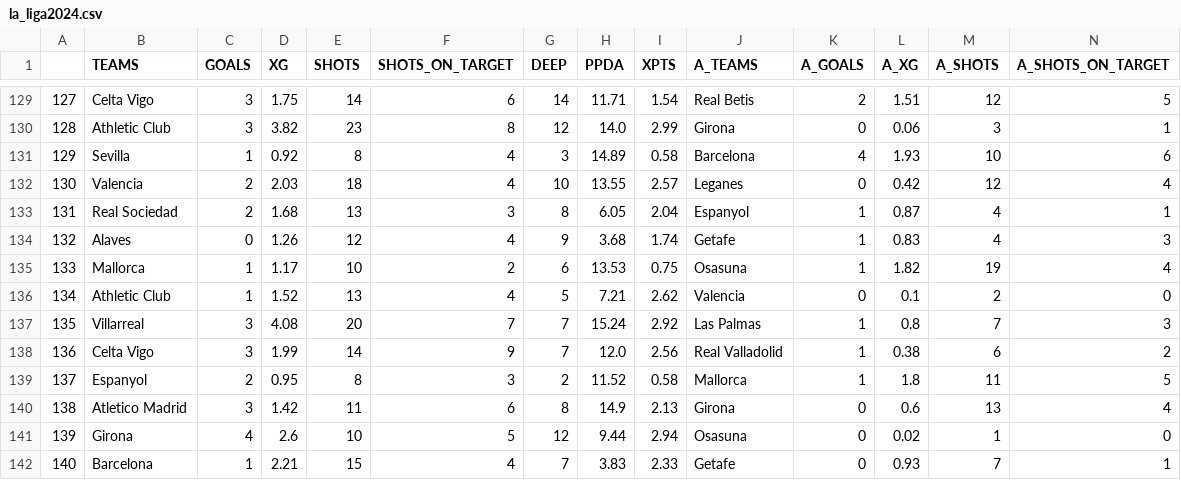
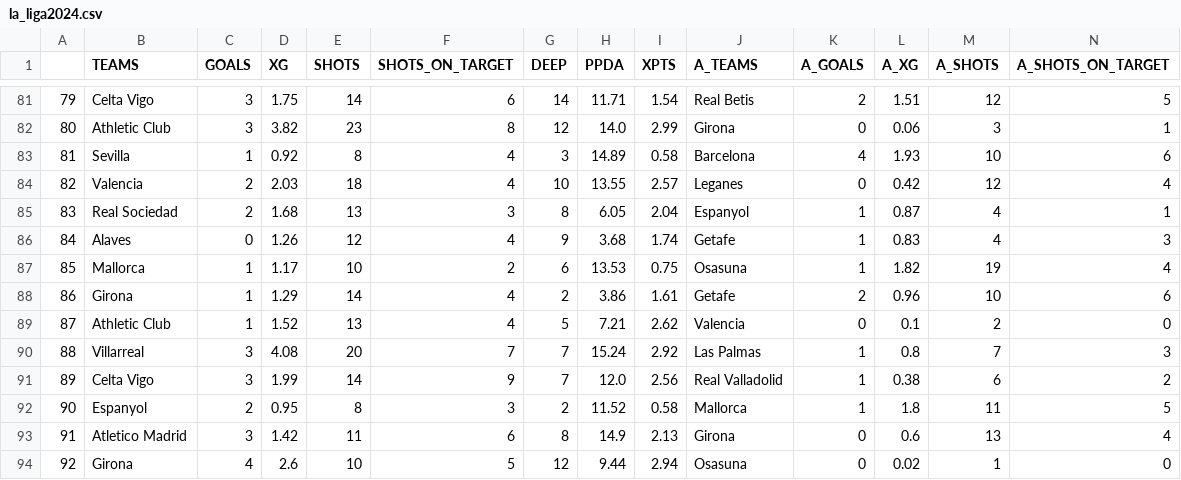
Before and after one commit to mgebele/football_stats, a CSV file: data/xg/la_liga2024.csv, drawn as a sheet; only a part is shown, gaps mark what is left out; the shorter side is filled out with more unchanged rows; rows hold the shown columns only; the diff covers the shown part only; the diff names each change by its address in the sheet, - before the commit and + after, or states it on an @@ line.

```diff
--- a/data/xg/la_liga2024.csv
+++ b/data/xg/la_liga2024.csv
@@ column A renumbered from row 2 down @@
+row 88: 86 | Girona | 1 | 1.29 | 14 | 4 | 2 | 3.86 | 1.61 | Getafe | 2 | 0.96 | 10 | 6
```
Also changed, not shown: 48 moved rows elsewhere in this file, data/htdatan/b_2425.csv, data/htdatan/ll_2425.csv, 7 other files.
